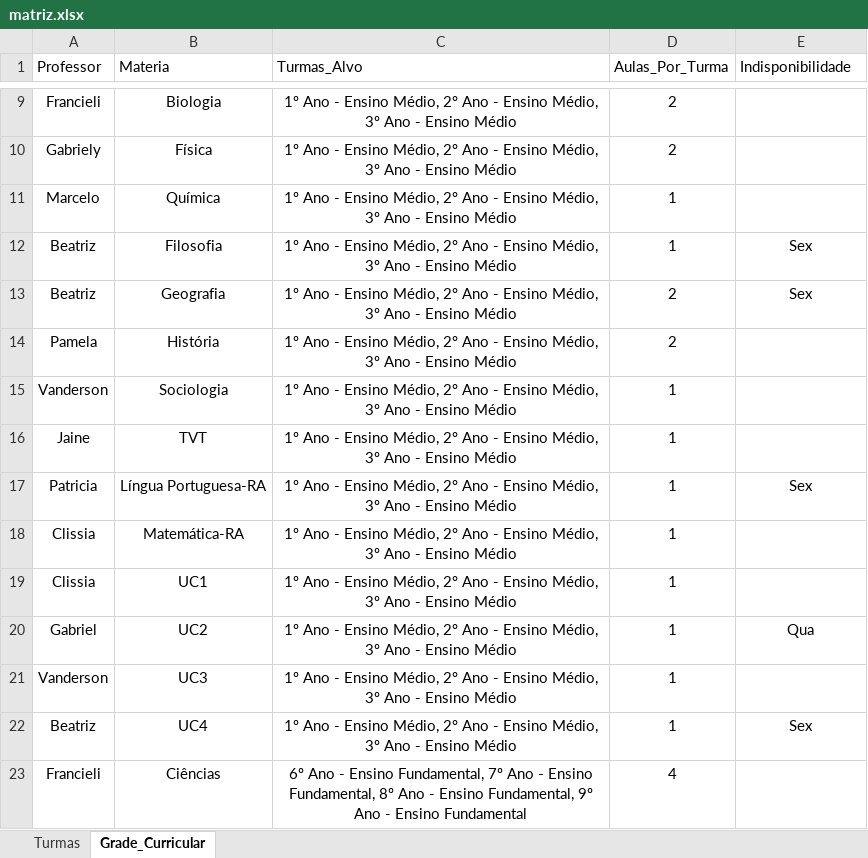
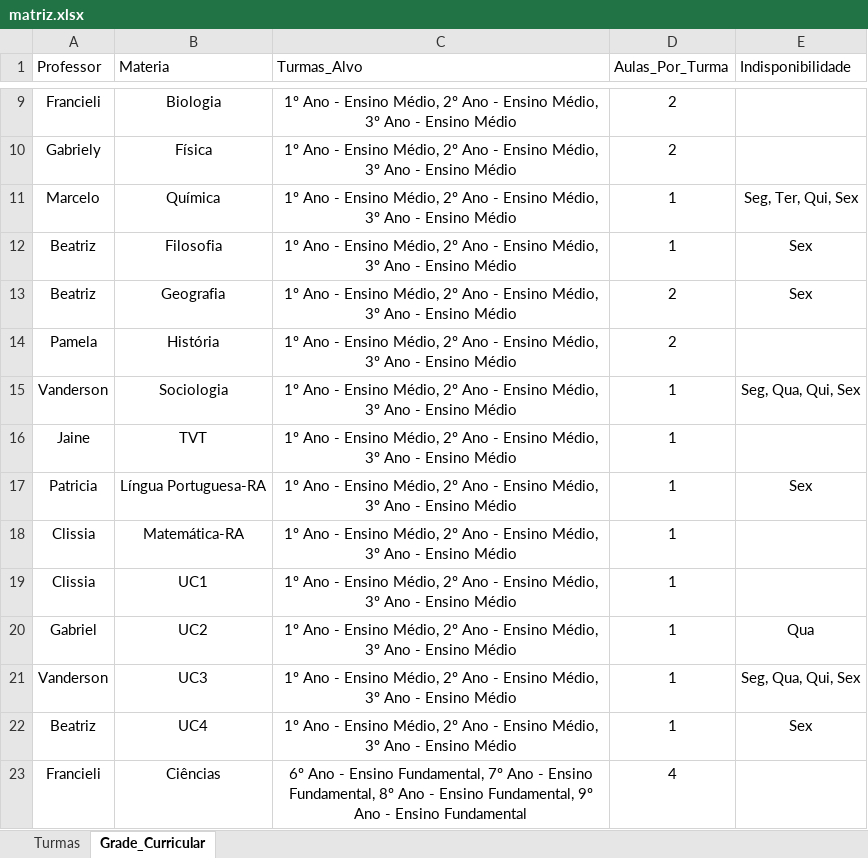
Before and after one commit to rodrigoraa/ProjetoHorarioEscolar, an Excel workbook: matriz.xlsx, sheet Grade_Curricular, drawn as a sheet; only a part is shown, gaps mark what is left out; values as stored, in another font and other column widths than the file's, no borders; the diff names each change by its address in the sheet, - before the commit and + after, or states it on an @@ line.

```diff
--- a/matriz.xlsx (sheet Grade_Curricular)
+++ b/matriz.xlsx (sheet Grade_Curricular)
-E11 (Indisponibilidade): (empty)
+E11 (Indisponibilidade): Seg, Ter, Qui, Sex
-E15 (Indisponibilidade): (empty)
+E15 (Indisponibilidade): Seg, Qua, Qui, Sex
-E21 (Indisponibilidade): (empty)
+E21 (Indisponibilidade): Seg, Qua, Qui, Sex
```
Also changed, not shown: 2 other files.
